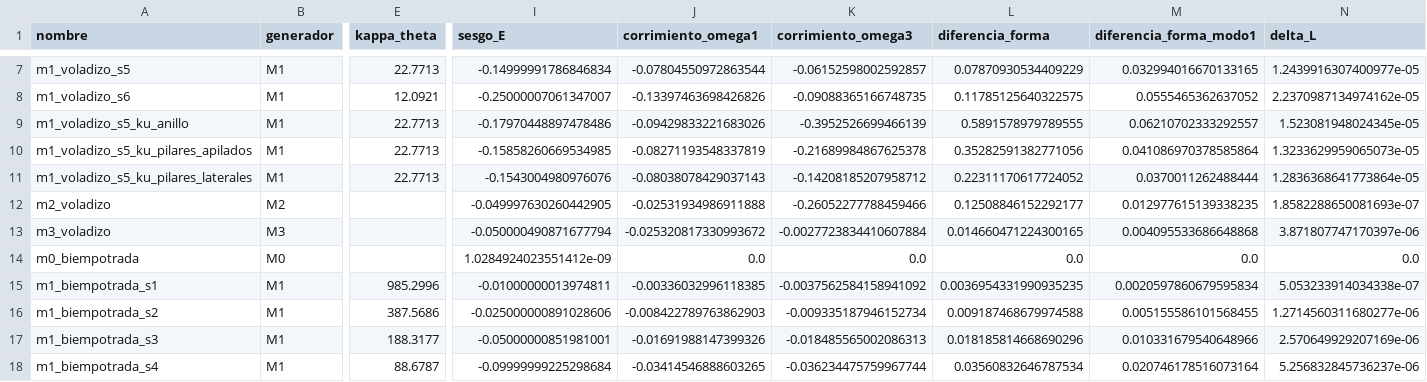
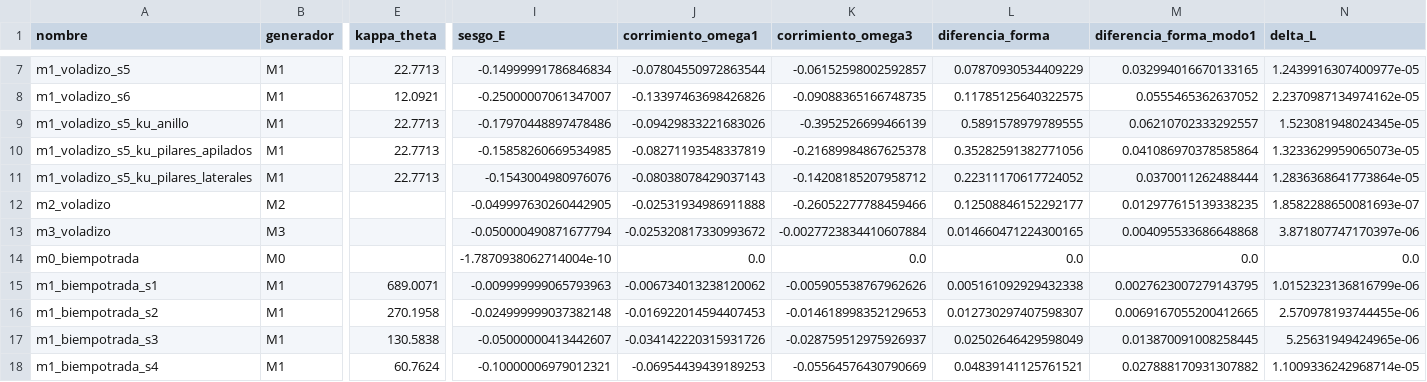
Before and after one commit to isabellaarangor/proyecto-integrador-team39-MNA, a CSV file: datos/sinteticos/calibracion.csv, drawn as a sheet; only a part is shown, gaps mark what is left out; the diff covers the shown part only; the diff names each change by its address in the sheet, - before the commit and + after, or states it on an @@ line.

```diff
--- a/datos/sinteticos/calibracion.csv
+++ b/datos/sinteticos/calibracion.csv
-I14 (sesgo_E): 1.0284924023551412e-09
+I14 (sesgo_E): -1.7870938062714004e-10
-E15 (kappa_theta): 985.2996
+E15 (kappa_theta): 689.0071
-I15 (sesgo_E): -0.01000000013974811
+I15 (sesgo_E): -0.009999999065793963
-J15 (corrimiento_omega1): -0.00336032996118385
+J15 (corrimiento_omega1): -0.006734013238120062
-K15 (corrimiento_omega3): -0.0037562584158941092
+K15 (corrimiento_omega3): -0.005905538767962626
-L15 (diferencia_forma): 0.0036954331990935235
+L15 (diferencia_forma): 0.005161092929432338
-M15 (diferencia_forma_modo1): 0.0020597860679595834
+M15 (diferencia_forma_modo1): 0.0027623007279143795
-N15 (delta_L): 5.053233914034338e-07
+N15 (delta_L): 1.0152323136816799e-06
-E16 (kappa_theta): 387.5686
+E16 (kappa_theta): 270.1958
-I16 (sesgo_E): -0.025000000891028606
+I16 (sesgo_E): -0.024999999037382148
-J16 (corrimiento_omega1): -0.008422789763862903
+J16 (corrimiento_omega1): -0.016922014594407453
-K16 (corrimiento_omega3): -0.009335187946152734
+K16 (corrimiento_omega3): -0.014618998352129653
-L16 (diferencia_forma): 0.009187468679974588
+L16 (diferencia_forma): 0.012730297407598307
-M16 (diferencia_forma_modo1): 0.005155586101568455
+M16 (diferencia_forma_modo1): 0.0069167055200412665
-N16 (delta_L): 1.2714560311680277e-06
+N16 (delta_L): 2.570978193744455e-06
-E17 (kappa_theta): 188.3177
+E17 (kappa_theta): 130.5838
-I17 (sesgo_E): -0.05000000851981001
+I17 (sesgo_E): -0.05000000413442607
-J17 (corrimiento_omega1): -0.01691988147399326
+J17 (corrimiento_omega1): -0.034142220315931726
-K17 (corrimiento_omega3): -0.018485565002086313
+K17 (corrimiento_omega3): -0.028759512975926937
-L17 (diferencia_forma): 0.018185814668690296
+L17 (diferencia_forma): 0.02502646429598049
-M17 (diferencia_forma_modo1): 0.010331679540648966
+M17 (diferencia_forma_modo1): 0.013870091008258445
-N17 (delta_L): 2.570649929207169e-06
+N17 (delta_L): 5.25631949424965e-06
-E18 (kappa_theta): 88.6787
+E18 (kappa_theta): 60.7624
-I18 (sesgo_E): -0.09999999225298684
+I18 (sesgo_E): -0.10000006979012321
-J18 (corrimiento_omega1): -0.03414546888603265
+J18 (corrimiento_omega1): -0.06954439439189253
-K18 (corrimiento_omega3): -0.036234475759967744
+K18 (corrimiento_omega3): -0.05564576430790669
-L18 (diferencia_forma): 0.03560832646787534
+L18 (diferencia_forma): 0.04839141125761521
-M18 (diferencia_forma_modo1): 0.020746178516073164
+M18 (diferencia_forma_modo1): 0.027888170931307882
-N18 (delta_L): 5.256832845736237e-06
+N18 (delta_L): 1.1009336242968714e-05
```
Also changed, not shown: 49 edited cells elsewhere in this file, 21 other files.
